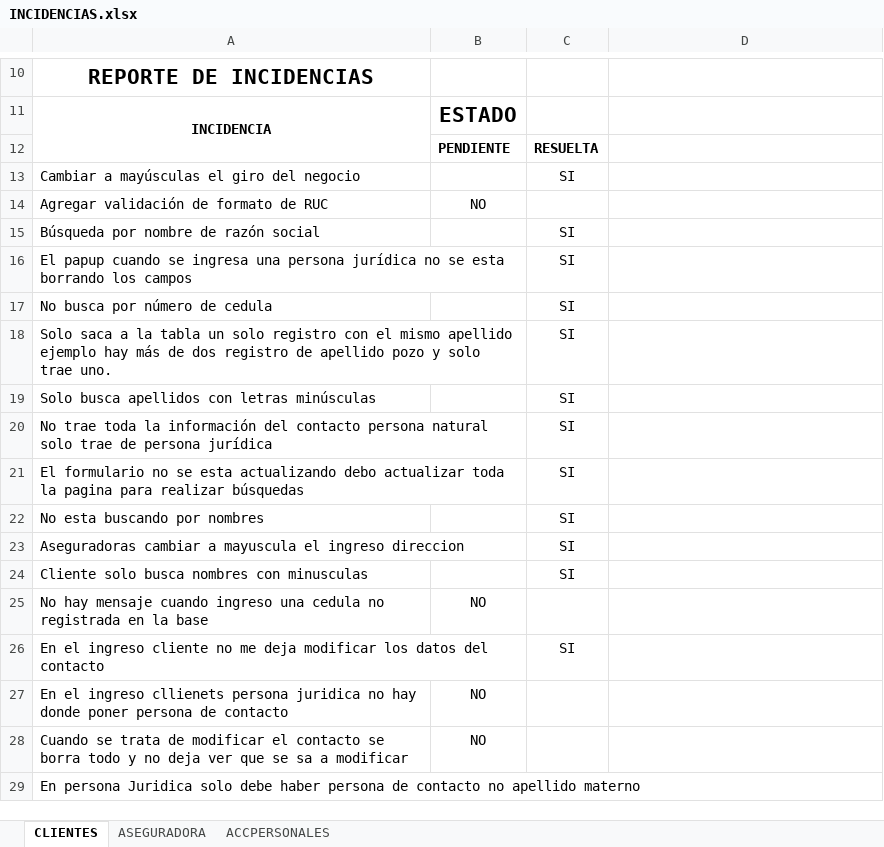
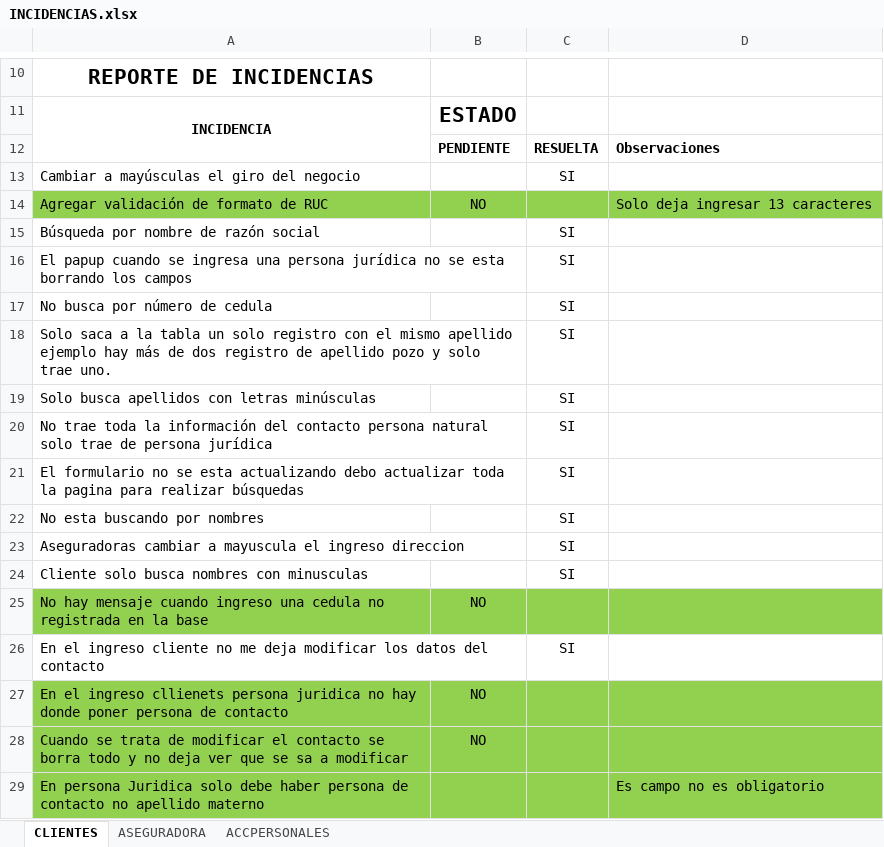
Before and after one commit to jipowi/hiperion, an Excel workbook: Documentacion/Pruebas Noviembre/INCIDENCIAS.xlsx, sheet CLIENTES, drawn as a sheet; only a part is shown, gaps mark what is left out; values as stored, in another font and other column widths than the file's, no borders; charts and pictures not drawn; the diff names each change by its address in the sheet, - before the commit and + after, or states it on an @@ line.

Commit message:
cambios en Documentacion/Pruebas Noviembre/INCIDENCIAS.xlsx

```diff
--- a/Documentacion/Pruebas Noviembre/INCIDENCIAS.xlsx (sheet CLIENTES)
+++ b/Documentacion/Pruebas Noviembre/INCIDENCIAS.xlsx (sheet CLIENTES)
-D12: (empty)
+D12: Observaciones
-A14:D14 fill: none
+A14:D14 fill: #92D050
-D14: (empty)
+D14: Solo deja ingresar 13 caracteres
-A25:D25 fill: none
+A25:D25 fill: #92D050
-A27:D29 fill: none
+A27:D29 fill: #92D050
-D29: (empty)
+D29: Es campo no es obligatorio
```
Also changed, not shown: sheet ASEGURADORA, charts or pictures.
